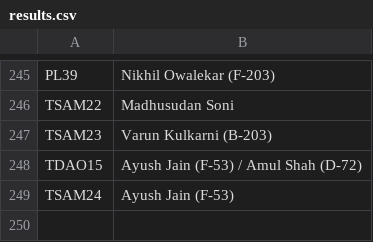
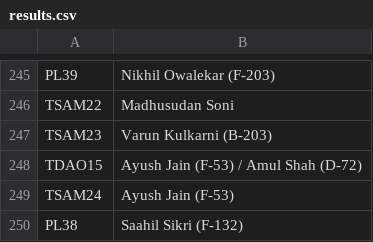
Before and after one commit to kaunteya/jade-indoor, a CSV file: schedules/data/results.csv, drawn as a sheet; only a part is shown, gaps mark what is left out.

Commit message:
Record Saahil Sikri's pool semi-final win

```diff
--- a/schedules/data/results.csv
+++ b/schedules/data/results.csv
@@ -249 +249,2 @@ TDAO15,Ayush Jain (F-53) / Amul Shah (D-72)
 TSAM24,Ayush Jain (F-53)
+PL38,Saahil Sikri (F-132)
```
